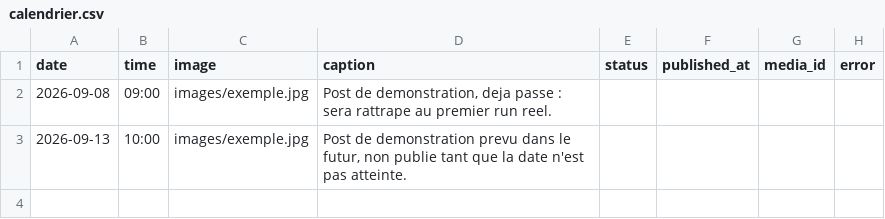
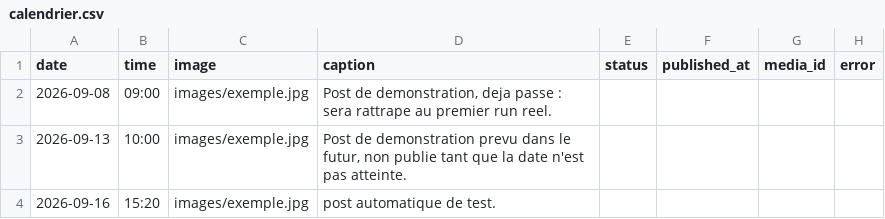
Before and after one commit to Alicedssrt/instagram_automatisation, a CSV file: data/calendrier.csv, drawn as a sheet.

```diff
--- a/data/calendrier.csv
+++ b/data/calendrier.csv
@@ -3 +3,2 @@ date,time,image,caption,status,published_at,media_id,error
 2026-09-13,10:00,images/exemple.jpg,"Post de demonstration prevu dans le futur, non publie tant que la date n'est pas atteinte.",,,,
+2026-09-16,15:20,images/exemple.jpg,"post automatique de test.",,,,
```
